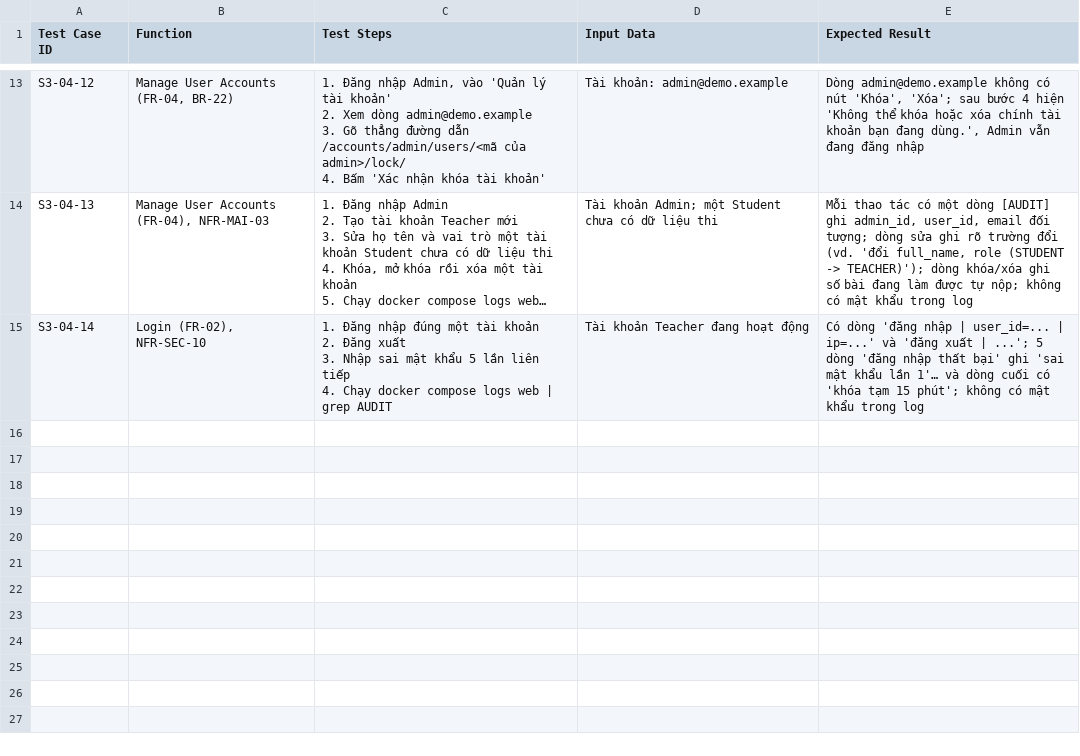
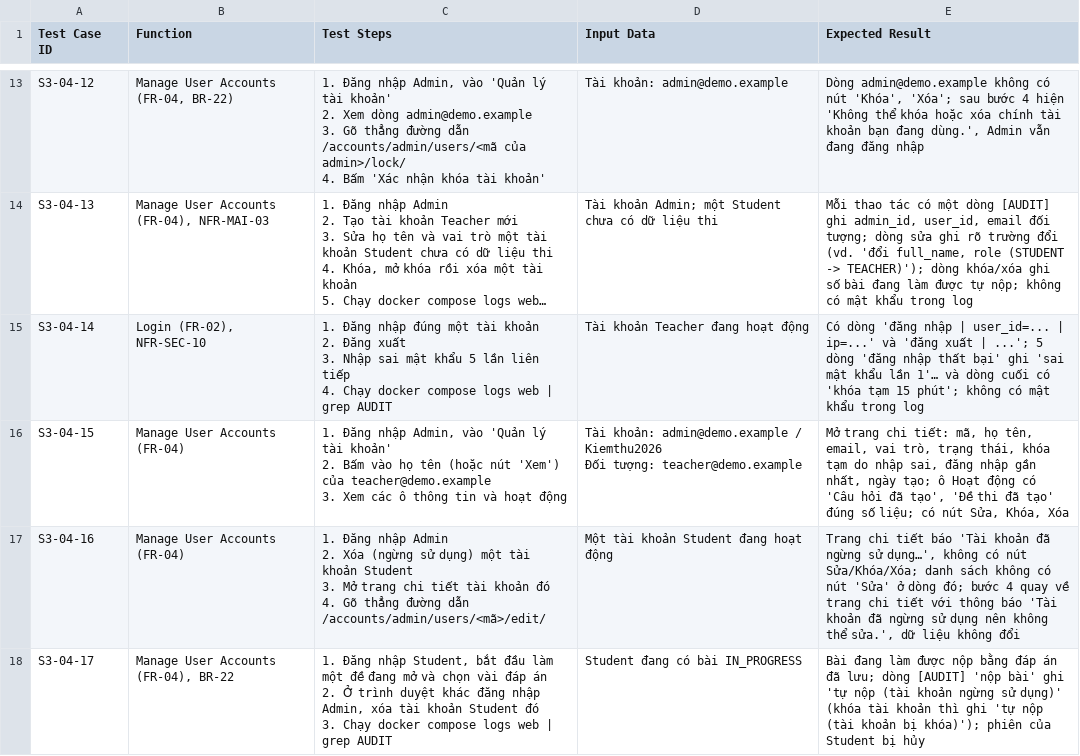
Before and after one commit to lehaidang061107-maker/quiz-examination-system, a CSV file: docs/testcases/S3-04.csv, drawn as a sheet; only a part is shown, gaps mark what is left out; long unchanged cells end in ….

Commit message:
fix(S3-04): trang chi tiết tài khoản, chặn sửa tài khoản đã ngừng sử dụng và ghi đúng lý do tự nộp khi xóa

```diff
--- a/docs/testcases/S3-04.csv
+++ b/docs/testcases/S3-04.csv
@@ -68 +68,12 @@ S3-04-14,"Login (FR-02), NFR-SEC-10","1. Đăng nhập đúng một tài khoản
 4. Chạy docker compose logs web | grep AUDIT",Tài khoản Teacher đang hoạt động,"Có dòng 'đăng nhập | user_id=... | ip=...' và 'đăng xuất | ...'; 5 dòng 'đăng nhập thất bại' ghi 'sai mật khẩu lần 1'… và dòng cuối có 'khóa tạm 15 phút'; không có mật khẩu trong log"
+S3-04-15,Manage User Accounts (FR-04),"1. Đăng nhập Admin, vào 'Quản lý tài khoản'
+2. Bấm vào họ tên (hoặc nút 'Xem') của teacher@demo.example
+3. Xem các ô thông tin và hoạt động","Tài khoản: admin@demo.example / Kiemthu2026
+Đối tượng: teacher@demo.example","Mở trang chi tiết: mã, họ tên, email, vai trò, trạng thái, khóa tạm do nhập sai, đăng nhập gần nhất, ngày tạo; ô Hoạt động có 'Câu hỏi đã tạo', 'Đề thi đã tạo' đúng số liệu; có nút Sửa, Khóa, Xóa"
+S3-04-16,Manage User Accounts (FR-04),"1. Đăng nhập Admin
+2. Xóa (ngừng sử dụng) một tài khoản Student
+3. Mở trang chi tiết tài khoản đó
+4. Gõ thẳng đường dẫn /accounts/admin/users/<mã>/edit/",Một tài khoản Student đang hoạt động,"Trang chi tiết báo 'Tài khoản đã ngừng sử dụng…', không có nút Sửa/Khóa/Xóa; danh sách không có nút 'Sửa' ở dòng đó; bước 4 quay về trang chi tiết với thông báo 'Tài khoản đã ngừng sử dụng nên không thể sửa.', dữ liệu không đổi"
+S3-04-17,"Manage User Accounts (FR-04), BR-22","1. Đăng nhập Student, bắt đầu làm một đề đang mở và chọn vài đáp án
+2. Ở trình duyệt khác đăng nhập Admin, xóa tài khoản Student đó
+3. Chạy docker compose logs web | grep AUDIT",Student đang có bài IN_PROGRESS,"Bài đang làm được nộp bằng đáp án đã lưu; dòng [AUDIT] 'nộp bài' ghi 'tự nộp (tài khoản ngừng sử dụng)' (khóa tài khoản thì ghi 'tự nộp (tài khoản bị khóa)'); phiên của Student bị hủy"
```
Also changed, not shown: 8 other files.
